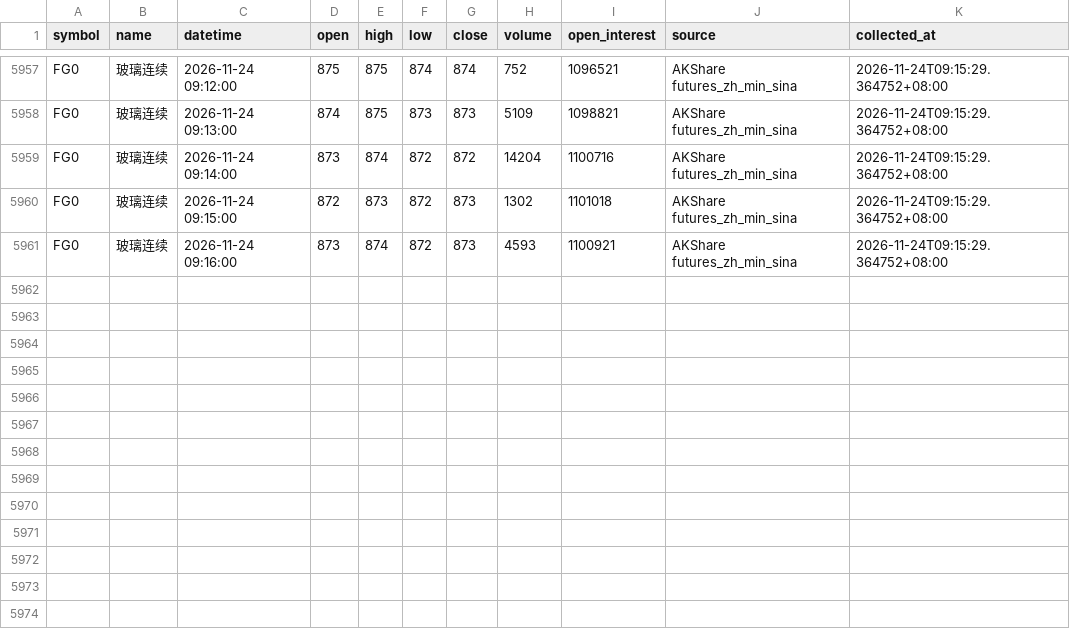
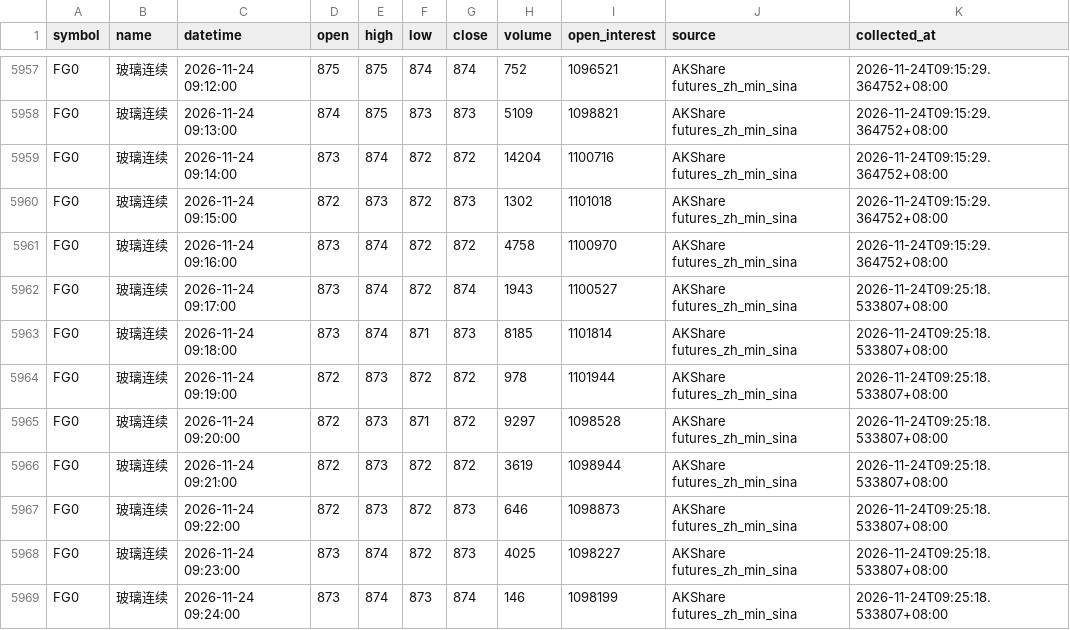
Before and after one commit to luckyjohnlucky/akshare-futures-data, a CSV file: output/FG0_minute_bars.csv, drawn as a sheet; only a part is shown, gaps mark what is left out.

```diff
--- a/output/FG0_minute_bars.csv
+++ b/output/FG0_minute_bars.csv
@@ -5960,2 +5960,10 @@ FG0,玻璃连续,2026-11-24 09:14:00,873,874,872,872,14204,1100716,AKShare futur
 FG0,玻璃连续,2026-11-24 09:15:00,872,873,872,873,1302,1101018,AKShare futures_zh_min_sina,2026-11-24T09:15:29.364752+08:00
-FG0,玻璃连续,2026-11-24 09:16:00,873,874,872,873,4593,1100921,AKShare futures_zh_min_sina,2026-11-24T09:15:29.364752+08:00
+FG0,玻璃连续,2026-11-24 09:16:00,873,874,872,872,4758,1100970,AKShare futures_zh_min_sina,2026-11-24T09:15:29.364752+08:00
+FG0,玻璃连续,2026-11-24 09:17:00,873,874,872,874,1943,1100527,AKShare futures_zh_min_sina,2026-11-24T09:25:18.533807+08:00
+FG0,玻璃连续,2026-11-24 09:18:00,873,874,871,873,8185,1101814,AKShare futures_zh_min_sina,2026-11-24T09:25:18.533807+08:00
+FG0,玻璃连续,2026-11-24 09:19:00,872,873,872,872,978,1101944,AKShare futures_zh_min_sina,2026-11-24T09:25:18.533807+08:00
+FG0,玻璃连续,2026-11-24 09:20:00,872,873,871,872,9297,1098528,AKShare futures_zh_min_sina,2026-11-24T09:25:18.533807+08:00
+FG0,玻璃连续,2026-11-24 09:21:00,872,873,872,872,3619,1098944,AKShare futures_zh_min_sina,2026-11-24T09:25:18.533807+08:00
+FG0,玻璃连续,2026-11-24 09:22:00,872,873,872,873,646,1098873,AKShare futures_zh_min_sina,2026-11-24T09:25:18.533807+08:00
+FG0,玻璃连续,2026-11-24 09:23:00,873,874,872,873,4025,1098227,AKShare futures_zh_min_sina,2026-11-24T09:25:18.533807+08:00
+FG0,玻璃连续,2026-11-24 09:24:00,873,874,873,874,146,1098199,AKShare futures_zh_min_sina,2026-11-24T09:25:18.533807+08:00
```
Also changed, not shown: output/HC0_minute_bars.csv, output/RB0_minute_bars.csv, 6 other files.
